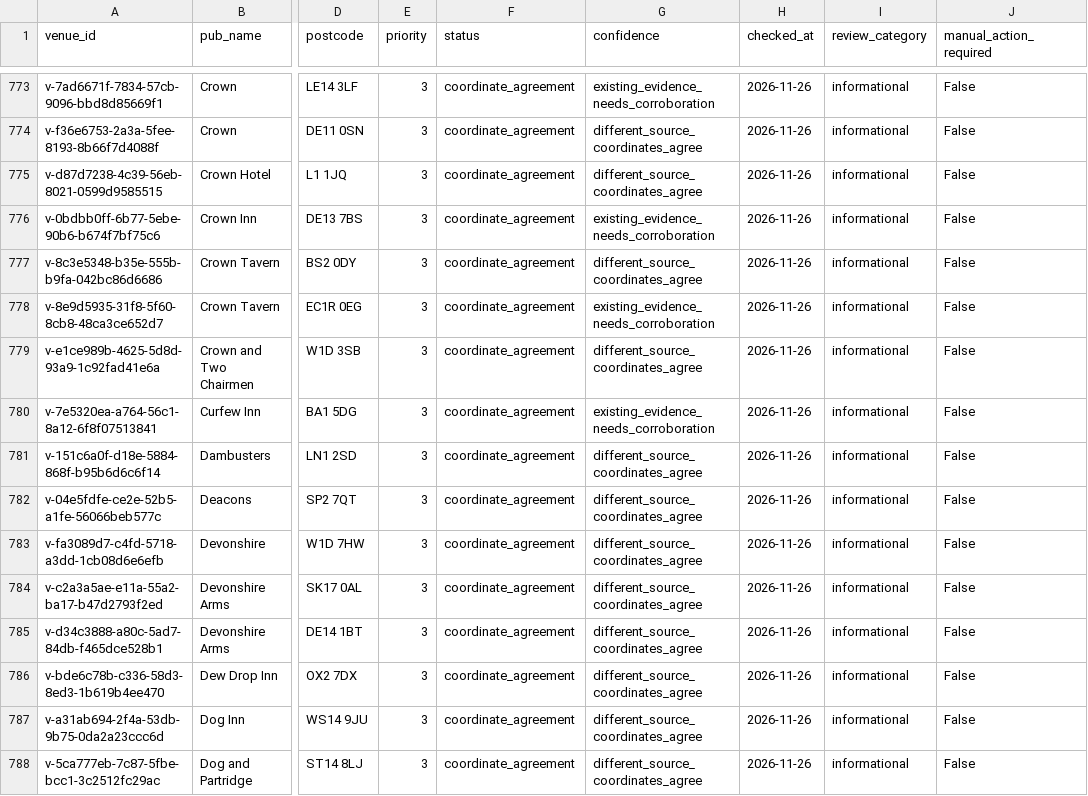
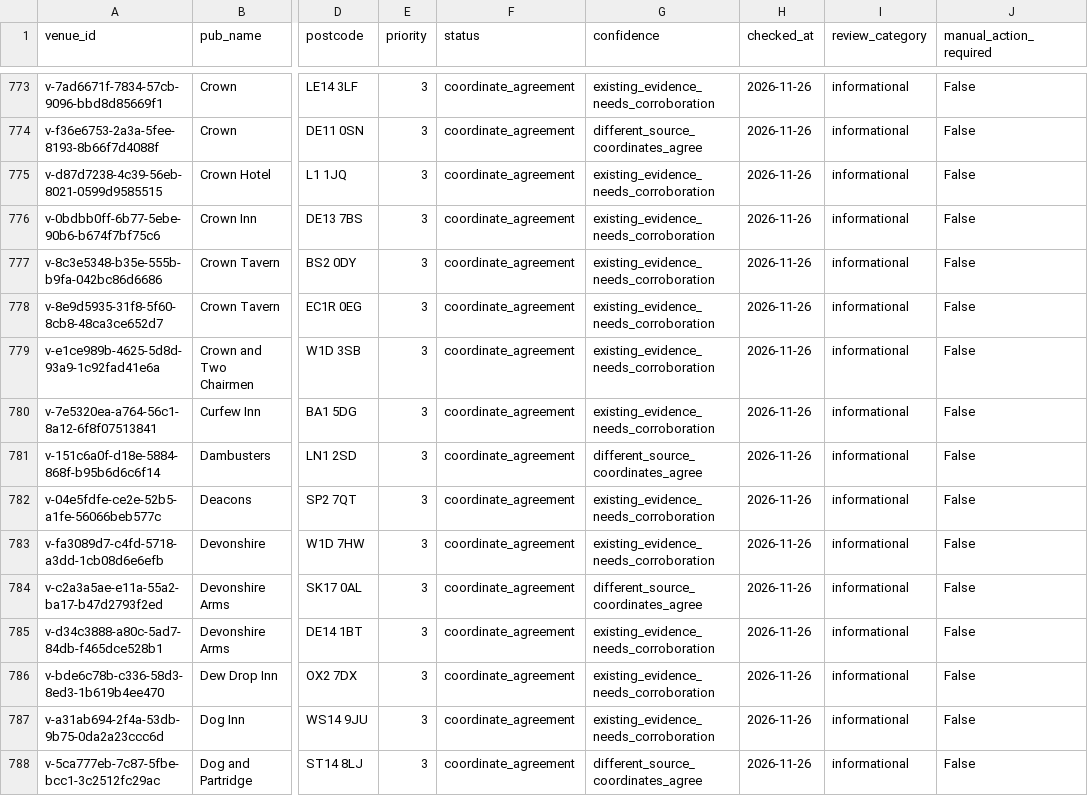
Before and after one commit to bristolbagpiper/BassBeerMap, a CSV file: audit/full-location-audit.csv, drawn as a sheet; only a part is shown, gaps mark what is left out; the diff covers the shown part only; the diff names each change by its address in the sheet, - before the commit and + after, or states it on an @@ line.

```diff
--- a/audit/full-location-audit.csv
+++ b/audit/full-location-audit.csv
-G775 (confidence): different_source_coordinates_agree
+G775 (confidence): existing_evidence_needs_corroboration
-G777 (confidence): different_source_coordinates_agree
+G777 (confidence): existing_evidence_needs_corroboration
-G779 (confidence): different_source_coordinates_agree
+G779 (confidence): existing_evidence_needs_corroboration
-G782:G783 (confidence): different_source_coordinates_agree
+G782:G783 (confidence): existing_evidence_needs_corroboration
-G785:G787 (confidence): different_source_coordinates_agree
+G785:G787 (confidence): existing_evidence_needs_corroboration
```
Also changed, not shown: 143 edited cells elsewhere in this file, 4 other files.
